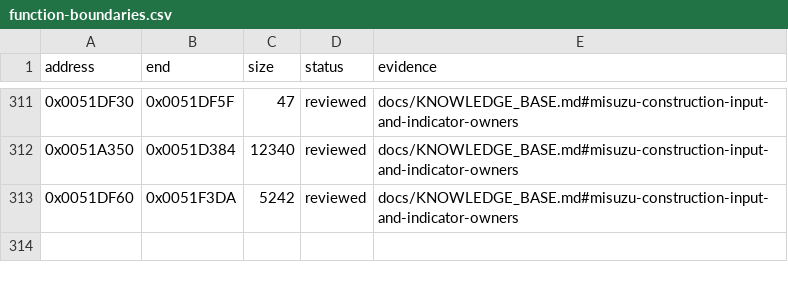
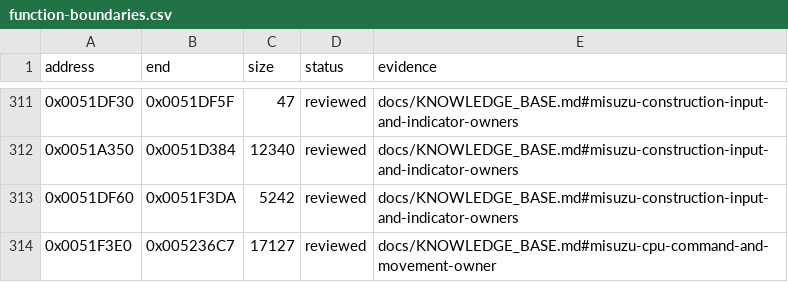
Before and after one commit to N0zoM1z0/Eternal-Fighter-Zero, a CSV file: config/function-boundaries.csv, drawn as a sheet; only a part is shown, gaps mark what is left out; the diff names each change by its address in the sheet, - before the commit and + after, or states it on an @@ line.

```diff
--- a/config/function-boundaries.csv
+++ b/config/function-boundaries.csv
+row 314: 0x0051F3E0 | 0x005236C7 | 17127 | reviewed | docs/KNOWLEDGE_BASE.md#misuzu-cpu-command-and-movement-owner
```
Also changed, not shown: config/function-origins.csv, config/implemented.csv, 8 other files.
